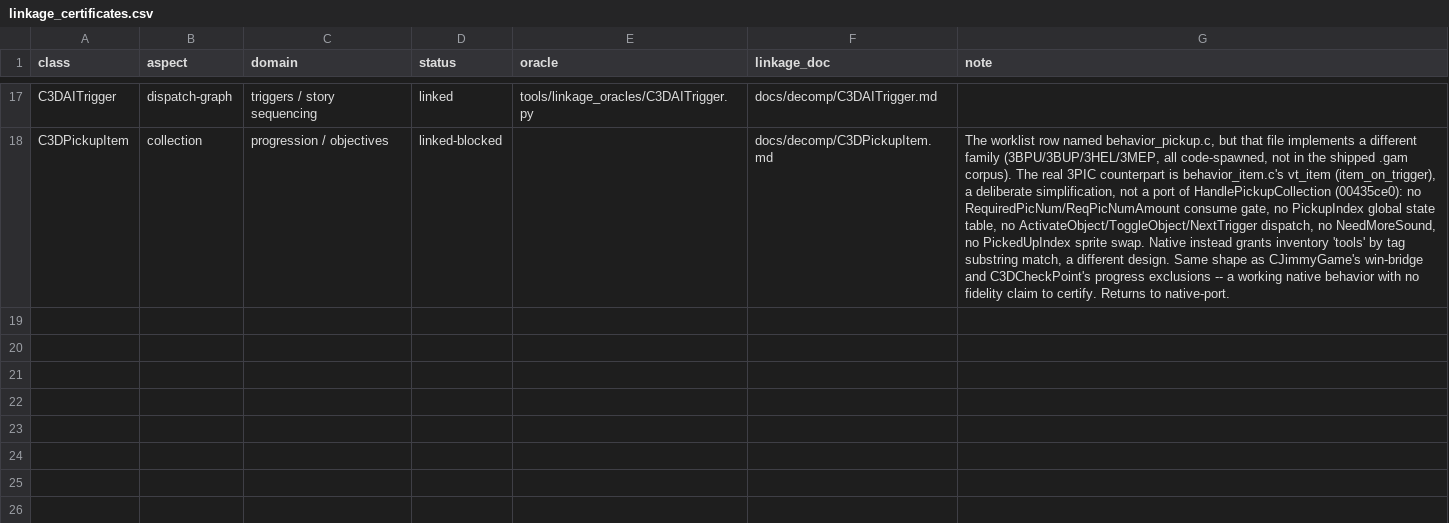
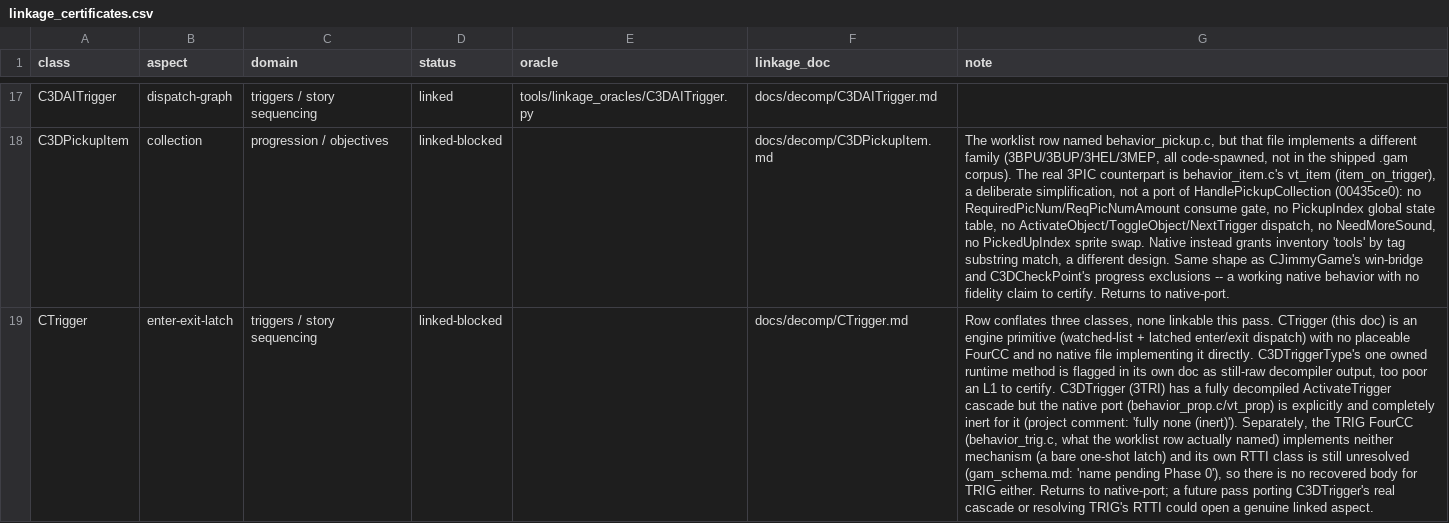
Before and after one commit to alexscott2718-gif/jn-engine, a CSV file: docs/linkage_certificates.csv, drawn as a sheet; only a part is shown, gaps mark what is left out; the diff names each change by its address in the sheet, - before the commit and + after, or states it on an @@ line.

Commit message:
linked: flag CTrigger/enter-exit-latch as linked-blocked; Tier A+B dispositioned
Investigated the last Tier B row and found it conflates three distinct
classes, none linkable this pass:

  - CTrigger (the engine's proximity-volume primitive: watched-list +
    latched enter/exit dispatch) has no placeable FourCC and no native
    file implementing that exact mechanism.
  - C3DTriggerType's one owned runtime method
    (RunTriggerTypeNextTarget) is flagged in its own doc as "still raw
    decompiler output" -- too poor an L1 to certify against.
  - C3DTrigger (3TRI) has a genuinely well-decompiled ActivateTrigger
    cascade (ActivateBy gate, TimesToTrigger, NextTrigger,
    ActivateObject0..4 state cascade, sound) but the native port
    (behavior_prop.c/vt_prop) is explicitly and completely inert for
    it -- the project's own comment: "fully 'none' (inert)".
  - Separately, the TRIG FourCC (behavior_trig.c, what the worklist row
    actually named) implements neither mechanism (a bare one-shot
    latch) and its own RTTI class is still unresolved
    ("name pending Phase 0"), so there's no recovered body for TRIG to
    certify behavior_trig.c against either.

Recorded linked-blocked with the three-way breakdown rather than force
a fit.

Scoreboard: 8 linked, 10 linked-blocked. Tier A and Tier B are now fully
dispositioned -- every row is either linked (green, independently-
verified oracle) or linked-blocked (a specific, investigated reason).
Handing off to the Fable-5 review pass (docs/linked_parity_review_prompt.md)
per docs/linked_parity_worklist.md's stop condition. Full handoff summary
in this commit's PROJECT_HISTORY.md entry.

- docs/linkage_certificates.csv: CTrigger/enter-exit-latch -> linked-blocked.
- docs/decomp/CTrigger.md: adds the Native Linkage section (three-way
  class breakdown).
- docs/linked_parity_worklist.md: struck the row; Stop/handoff section
  updated to record Tier A+B completion.
- docs/linkage_progress.md: scoreboard now 8 linked, 10 linked-blocked.

```diff
--- a/docs/linkage_certificates.csv
+++ b/docs/linkage_certificates.csv
+row 19: CTrigger | enter-exit-latch | triggers / story sequencing | linked-blocked |  | docs/decomp/CTrigger.md | Row conflates three classes, none linkable this pass. CTrigger (this doc) is an engine primitive (watched-list + latched enter/exit dispatch) with no placeable FourCC and no native file implementing it directly. C3DTriggerType's one owned runtime method is flagged in its own doc as still-raw decompiler output, too poor an L1 to certify. C3DTrigger (3TRI) has a fully decompiled ActivateTrigger cascade but the native port (behavior_prop.c/vt_prop) is explicitly and completely inert for it (project comment: 'fully none (inert)'). Separately, the TRIG FourCC (behavior_trig.c, what the worklist row actually named) implements neither mechanism (a bare one-shot latch) and its own RTTI class is still unresolved (gam_schema.md: 'name pending Phase 0'), so there is no recovered body for TRIG either. Returns to native-port; a future pass porting C3DTrigger's real cascade or resolving TRIG's RTTI could open a genuine linked aspect.
```
Also changed, not shown: 4 other files.
